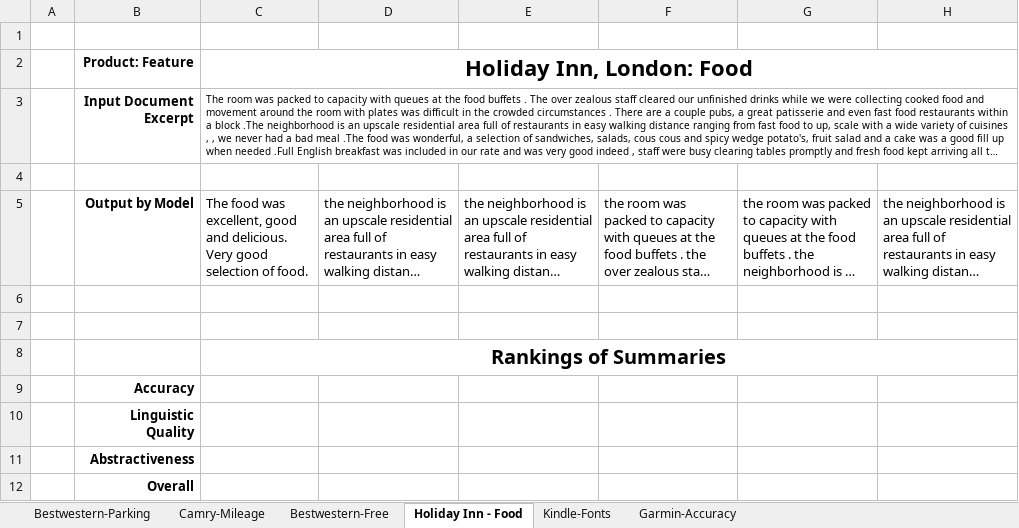
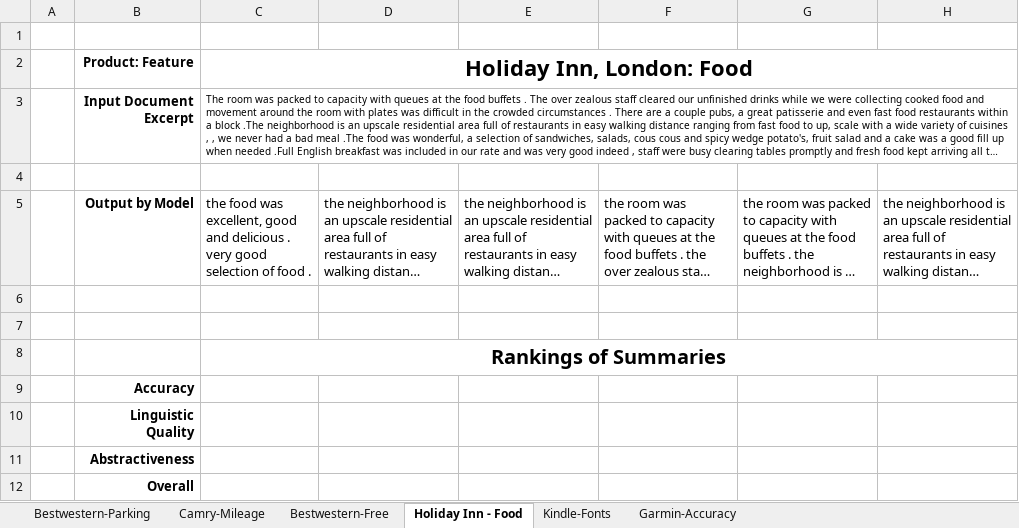
Before and after one commit to aelane/w266-final-project, an Excel workbook: human_evaluation/For_Evaluator_IDHERE_Opin.xlsx, sheet Holiday Inn - Food, drawn as a sheet; long unchanged cells end in …; values as stored, in another font and other column widths than the file's, no borders; the diff names each change by its address in the sheet, - before the commit and + after, or states it on an @@ line.

```diff
--- a/human_evaluation/For_Evaluator_IDHERE_Opin.xlsx (sheet Holiday Inn - Food)
+++ b/human_evaluation/For_Evaluator_IDHERE_Opin.xlsx (sheet Holiday Inn - Food)
-C5 (Holiday Inn, London: Food): The food was excellent, good and delicious. Very good selection of food.
+C5 (Holiday Inn, London: Food): the food was excellent, good and delicious . very good selection of food .
```
Also changed, not shown: sheet Camry-Mileage, sheet Bestwestern-Free, sheet Garmin-Accuracy, sheet Kindle-Fonts, sheet Bestwestern-Parking, 1 other file.
